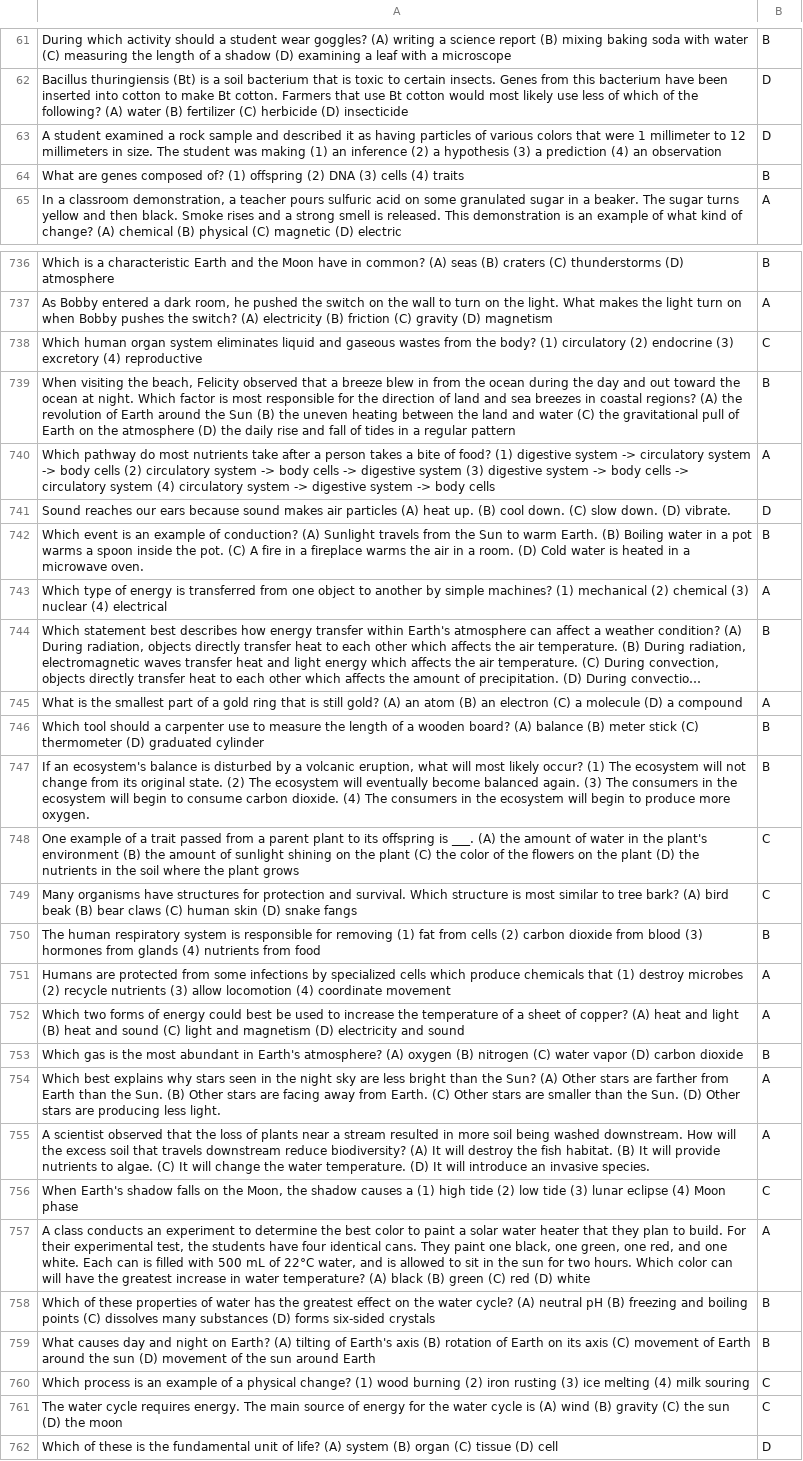
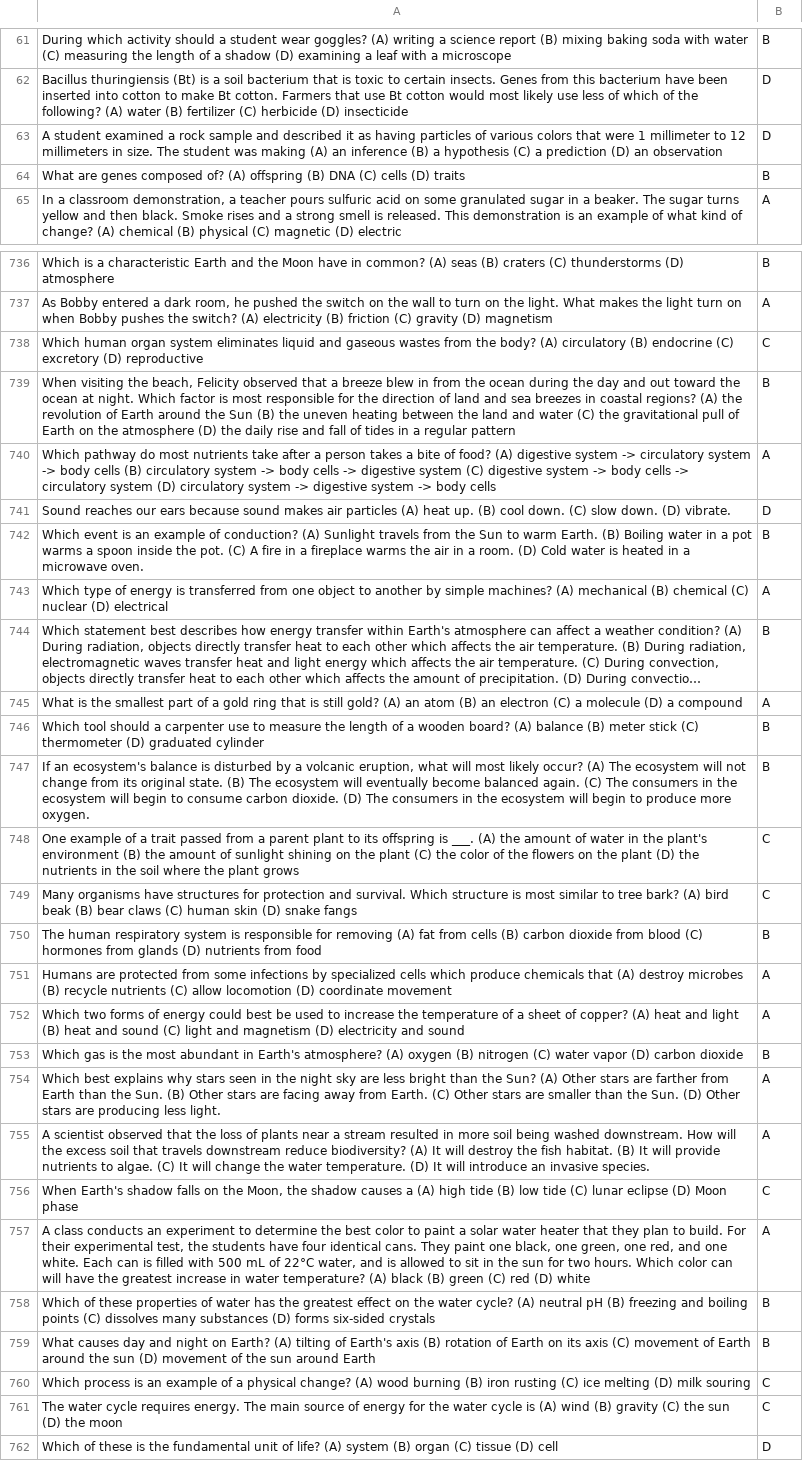
Before and after one commit to allenai/semanticilp, a TSV file: other/questionSets/ASQ-Additional-Test.tsv, drawn as a sheet; only a part is shown, gaps mark what is left out; long unchanged cells end in …; the diff covers the shown part only; the diff names each change by its address in the sheet, - before the commit and + after, or states it on an @@ line.

```diff
--- a/other/questionSets/ASQ-Additional-Test.tsv
+++ b/other/questionSets/ASQ-Additional-Test.tsv
-A63: …was making (1) an inference (2) a hypothesis (3) a prediction (4) an observation
+A63: …was making (A) an inference (B) a hypothesis (C) a prediction (D) an observation
-A64: …composed of? (1) offspring (2) DNA (3) cells (4) traits
+A64: …composed of? (A) offspring (B) DNA (C) cells (D) traits
-A738: …the body? (1) circulatory (2) endocrine (3) excretory (4) reproductive
+A738: …the body? (A) circulatory (B) endocrine (C) excretory (D) reproductive
-A740: …of food? (1) digestive system -> circulatory system -> body cells (2) circulatory system -> body cells -> digestive system (3) digestive system -> body cells -> circulatory system (4) circulatory system…
+A740: …of food? (A) digestive system -> circulatory system -> body cells (B) circulatory system -> body cells -> digestive system (C) digestive system -> body cells -> circulatory system (D) circulatory system…
-A743: …simple machines? (1) mechanical (2) chemical (3) nuclear (4) electrical
+A743: …simple machines? (A) mechanical (B) chemical (C) nuclear (D) electrical
-A747: …likely occur? (1) The ecosystem will not change from its original state. (2) The ecosystem will eventually become balanced again. (3) The consumers in the ecosystem will begin to consume carbon dioxide. (4) The consumers…
+A747: …likely occur? (A) The ecosystem will not change from its original state. (B) The ecosystem will eventually become balanced again. (C) The consumers in the ecosystem will begin to consume carbon dioxide. (D) The consumers…
-A750: …for removing (1) fat from cells (2) carbon dioxide from blood (3) hormones from glands (4) nutrients from…
+A750: …for removing (A) fat from cells (B) carbon dioxide from blood (C) hormones from glands (D) nutrients from…
-A751: …chemicals that (1) destroy microbes (2) recycle nutrients (3) allow locomotion (4) coordinate movement
+A751: …chemicals that (A) destroy microbes (B) recycle nutrients (C) allow locomotion (D) coordinate movement
-A756: …causes a (1) high tide (2) low tide (3) lunar eclipse (4) Moon phase
+A756: …causes a (A) high tide (B) low tide (C) lunar eclipse (D) Moon phase
-A760: …physical change? (1) wood burning (2) iron rusting (3) ice melting (4) milk souring
+A760: …physical change? (A) wood burning (B) iron rusting (C) ice melting (D) milk souring
```
Also changed, not shown: 87 edited cells elsewhere in this file, other/questionSets/ASQ-Additional-Dev.tsv, other/questionSets/ASQ-Additional-Train.tsv, 6 other files.
